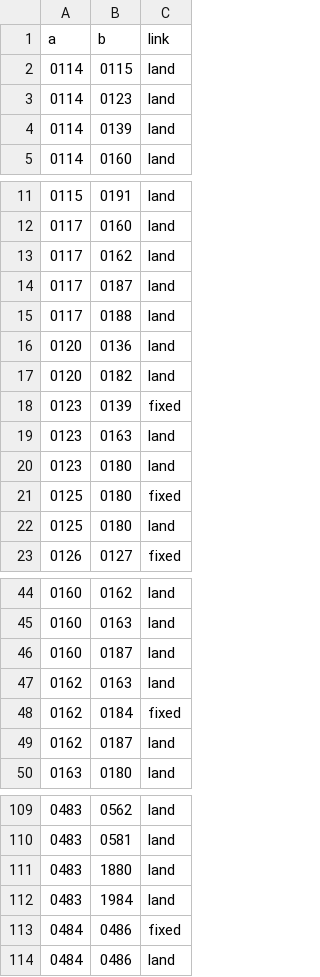
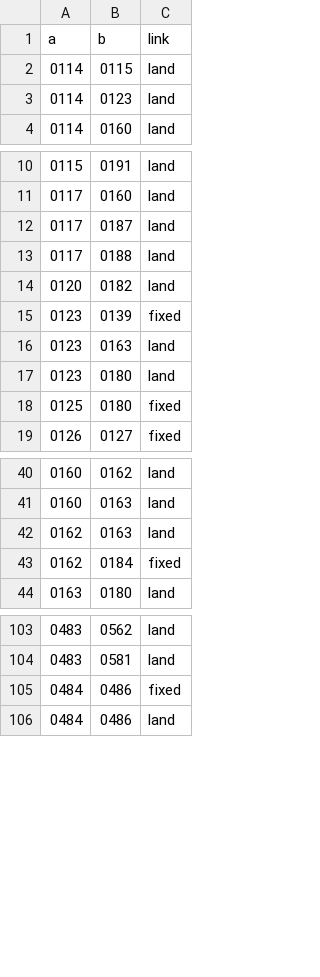
Before and after one commit to grehnen/akle, a CSV file: data/graphs/osm-2026-10-01/neighbors.csv, drawn as a sheet; only a part is shown, gaps mark what is left out; the diff covers the shown part only.

```diff
--- a/data/graphs/osm-2026-10-01/neighbors.csv
+++ b/data/graphs/osm-2026-10-01/neighbors.csv
@@ -3,3 +3,2 @@ a,b,link
 0114,0123,land
-0114,0139,land
 0114,0160,land
@@ -12,6 +11,4 @@ a,b,link
 0117,0160,land
-0117,0162,land
 0117,0187,land
 0117,0188,land
-0120,0136,land
 0120,0182,land
@@ -21,3 +18,2 @@ a,b,link
 0125,0180,fixed
-0125,0180,land
 0126,0127,fixed
@@ -45,6 +41,4 @@ a,b,link
 0160,0163,land
-0160,0187,land
 0162,0163,land
 0162,0184,fixed
-0162,0187,land
 0163,0180,land
@@ -110,4 +104,2 @@ a,b,link
 0483,0581,land
-0483,1880,land
-0483,1984,land
 0484,0486,fixed
```
Also changed, not shown: 4 removed rows elsewhere in this file, data/graphs/osm-2026-10-01/fixed-links.csv, data/graphs/osm-2026-10-01/land-borders.csv, 5 other files.
